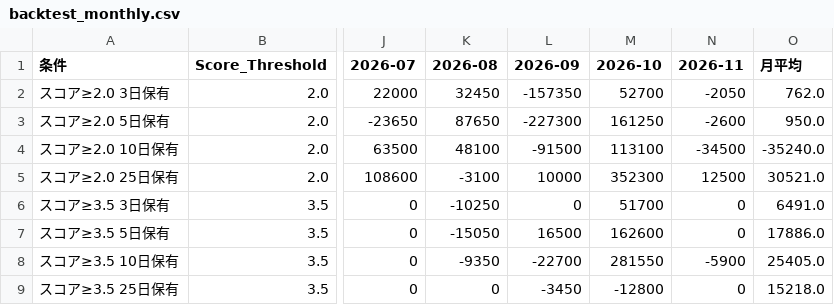
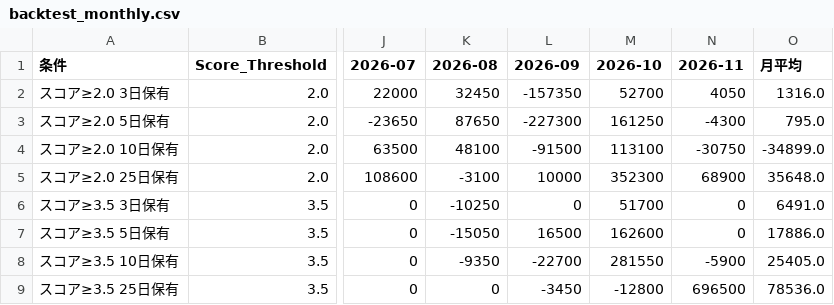
Before and after one commit to stock-bot-user64/stock-signal-ct64, a CSV file: data/backtest_monthly.csv, drawn as a sheet; only a part is shown, gaps mark what is left out; the diff names each change by its address in the sheet, - before the commit and + after, or states it on an @@ line.

```diff
--- a/data/backtest_monthly.csv
+++ b/data/backtest_monthly.csv
-N2 (2026-11): -2050
+N2 (2026-11): 4050
-O2 (月平均): 762.0
+O2 (月平均): 1316.0
-N3 (2026-11): -2600
+N3 (2026-11): -4300
-O3 (月平均): 950.0
+O3 (月平均): 795.0
-N4 (2026-11): -34500
+N4 (2026-11): -30750
-O4 (月平均): -35240.0
+O4 (月平均): -34899.0
-N5 (2026-11): 12500
+N5 (2026-11): 68900
-O5 (月平均): 30521.0
+O5 (月平均): 35648.0
-N9 (2026-11): 0
+N9 (2026-11): 696500
-O9 (月平均): 15218.0
+O9 (月平均): 78536.0
```
Also changed, not shown: data/backtest_by_rule.csv, data/backtest_summary.csv, 2 other files.
